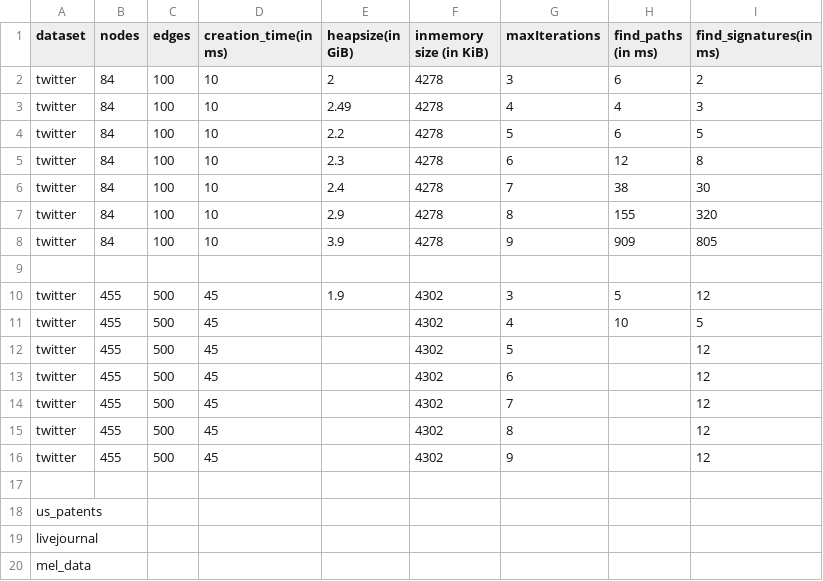
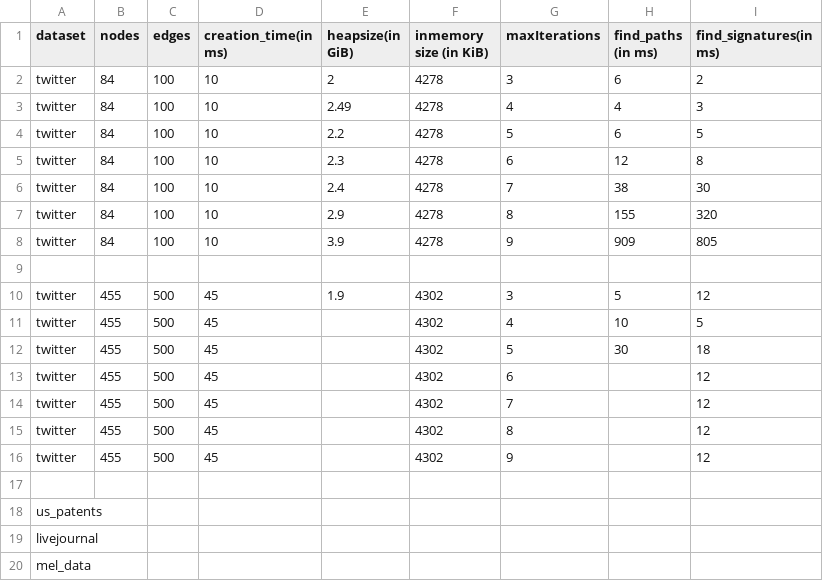
Before and after one commit to mohammadzainabbas/neo4j-pregel, a CSV file: results/thesis/data.csv, drawn as a sheet.

```diff
--- a/results/thesis/data.csv
+++ b/results/thesis/data.csv
@@ -11,3 +11,3 @@ twitter,  455,  500,        45,              1.9,                  4302,
 twitter,  455,  500,        45,                 ,                  4302,                   4,               10,                   5
-twitter,  455,  500,        45,                 ,                  4302,                   5,               ,                   12
+twitter,  455,  500,        45,                 ,                  4302,                   5,               30,                   18
 twitter,  455,  500,        45,                 ,                  4302,                   6,               ,                   12
```
